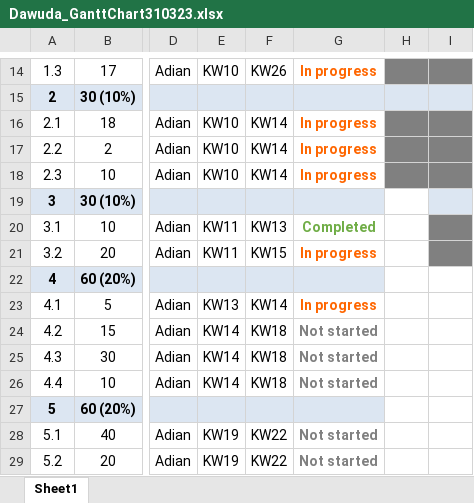
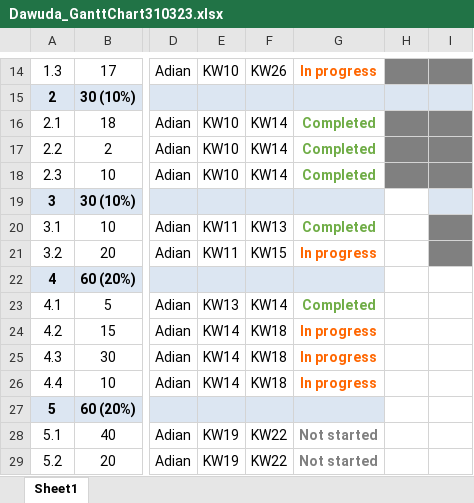
Before and after one commit to AdianDawuda/RCHAN, an Excel workbook: management/Dawuda_GanttChart310323.xlsx, sheet Sheet1, drawn as a sheet; only a part is shown, gaps mark what is left out; values as stored, in another font and other column widths than the file's, no borders; the diff names each change by its address in the sheet, - before the commit and + after, or states it on an @@ line.

Commit message:
Replace Dawuda_GanttChart310323.xlsx

```diff
--- a/management/Dawuda_GanttChart310323.xlsx (sheet Sheet1)
+++ b/management/Dawuda_GanttChart310323.xlsx (sheet Sheet1)
-G16:G18: In progress
+G16:G18: Completed
-G16:G18 text colour: #FF6600
+G16:G18 text colour: #70AD47
-G23: In progress
+G23: Completed
-G23 text colour: #FF6600
+G23 text colour: #70AD47
-G24:G26: Not started
+G24:G26: In progress
-G24:G26 text colour: #808080
+G24:G26 text colour: #FF6600
```
